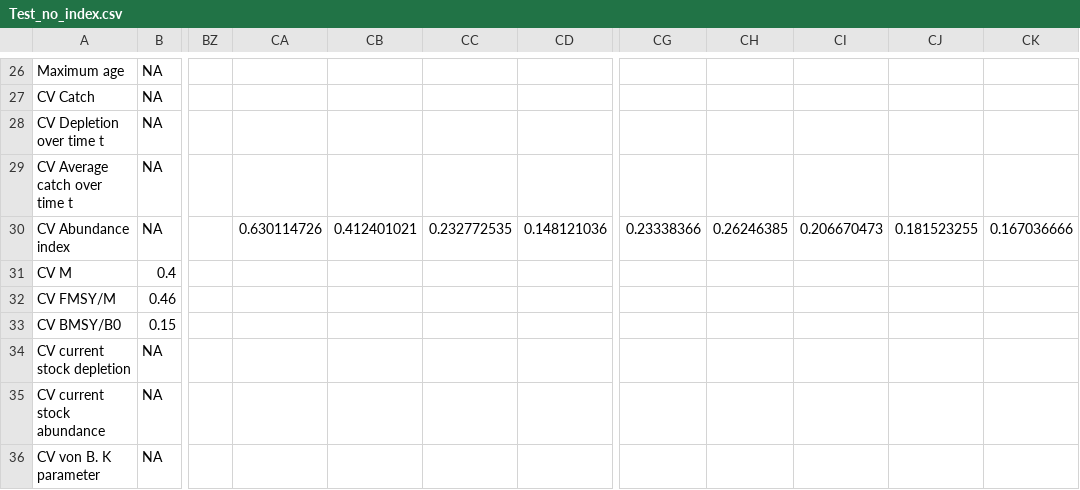
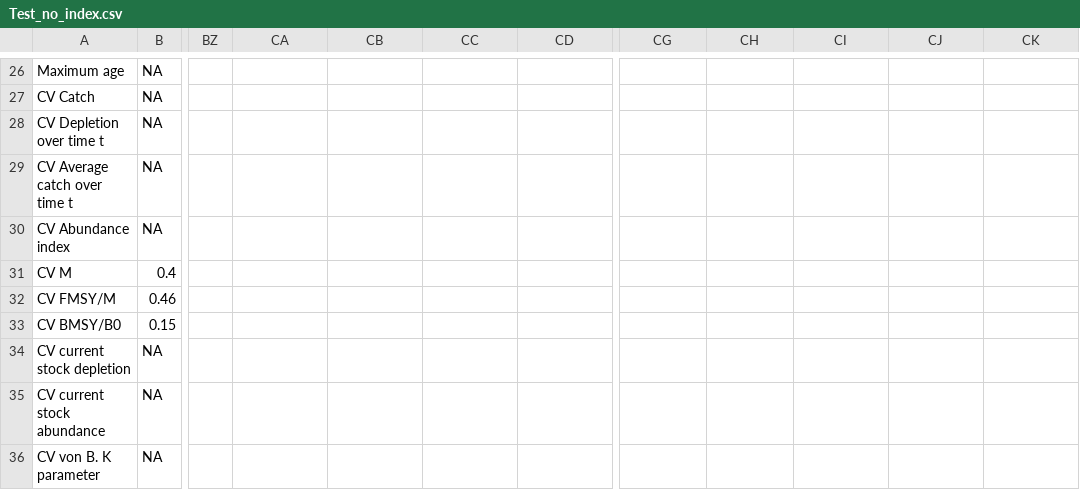
Before and after one commit to shcaba/Data-limited-tools, a CSV file: Shiny_DLMtool/DLM_objects_examples/Test_no_index.csv, drawn as a sheet; only a part is shown, gaps mark what is left out; the diff names each change by its address in the sheet, - before the commit and + after, or states it on an @@ line.

```diff
--- a/Shiny_DLMtool/DLM_objects_examples/Test_no_index.csv
+++ b/Shiny_DLMtool/DLM_objects_examples/Test_no_index.csv
-CA30: 0.630114726
+CA30: (empty)
-CB30: 0.412401021
+CB30: (empty)
-CC30: 0.232772535
+CC30: (empty)
-CD30: 0.148121036
+CD30: (empty)
-CG30: 0.23338366
+CG30: (empty)
-CH30: 0.26246385
+CH30: (empty)
-CI30: 0.206670473
+CI30: (empty)
-CJ30: 0.181523255
+CJ30: (empty)
-CK30: 0.167036666
+CK30: (empty)
```
Also changed, not shown: 4 other files.
